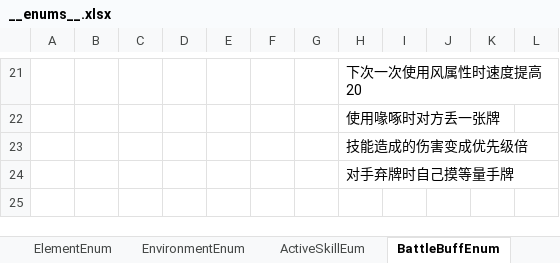
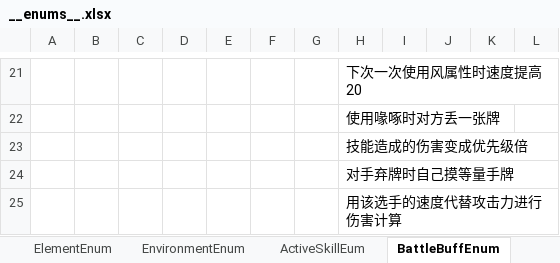
Before and after one commit to Unity-Devlop/BooomJam2024, an Excel workbook: Excels/Datas/__enums__.xlsx, sheet BattleBuffEnum, drawn as a sheet; only a part is shown, gaps mark what is left out; values as stored, in another font and other column widths than the file's, no borders; the diff names each change by its address in the sheet, - before the commit and + after, or states it on an @@ line.

```diff
--- a/Excels/Datas/__enums__.xlsx (sheet BattleBuffEnum)
+++ b/Excels/Datas/__enums__.xlsx (sheet BattleBuffEnum)
+row 25:  |  |  |  |  |  |  | 用该选手的速度代替攻击力进行伤害计算
```
Also changed, not shown: Excels/Datas/config1.xlsx, 4 other files.
